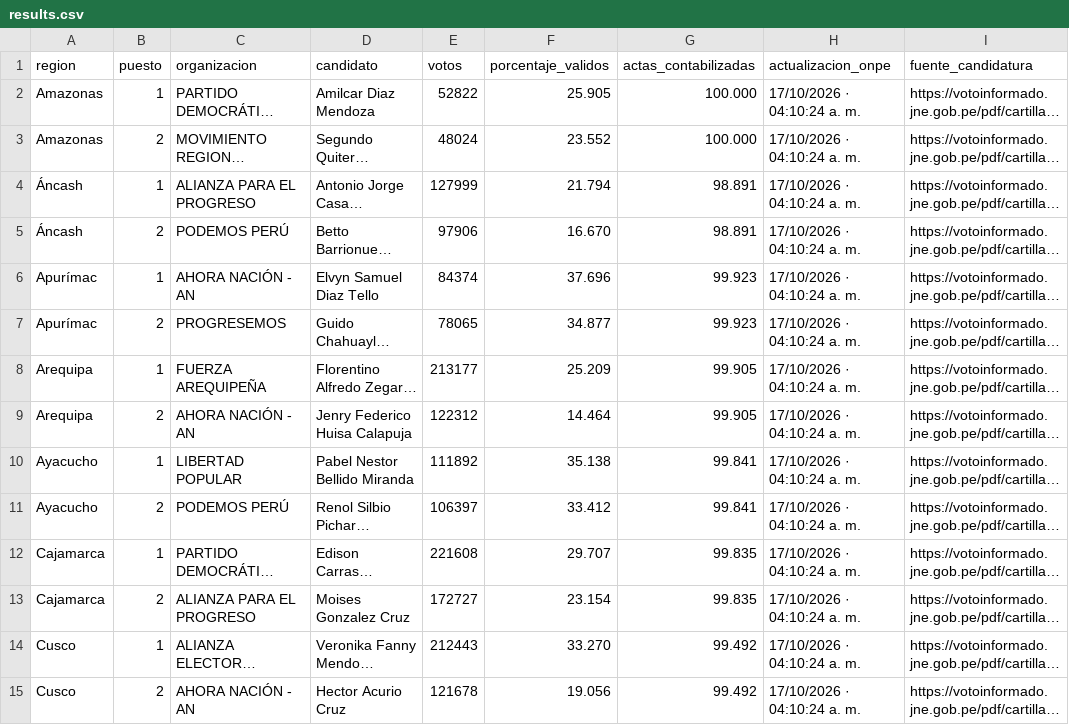
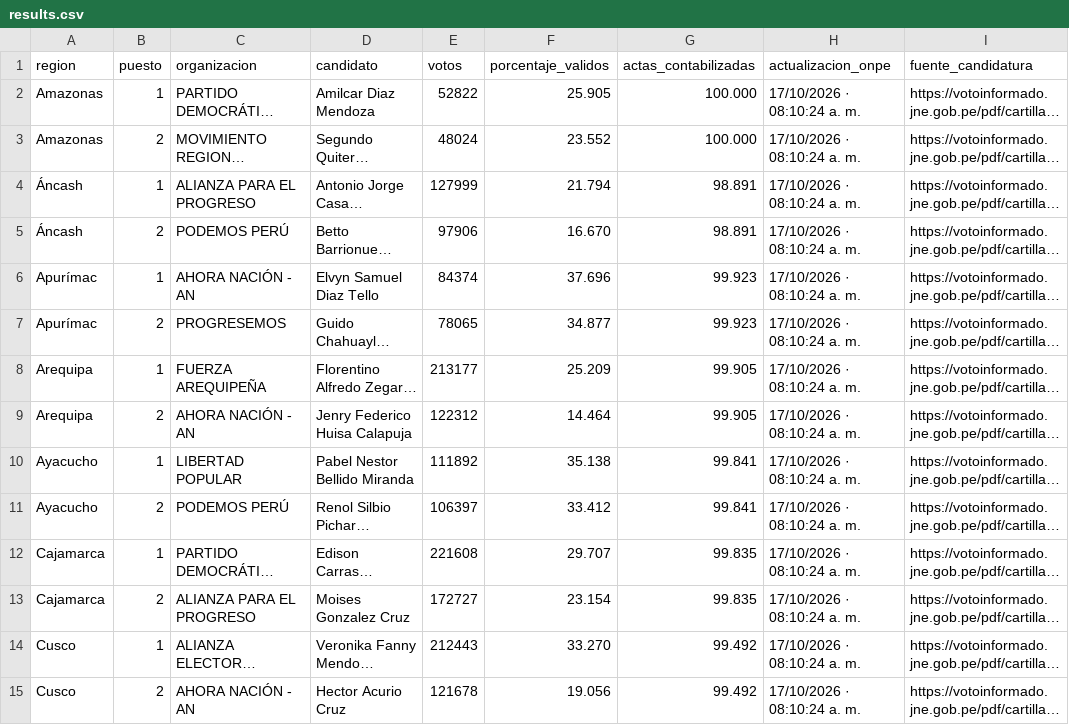
Before and after one commit to cmucching/dashboard-erm-2026, a CSV file: data/results.csv, drawn as a sheet; only a part is shown; long unchanged cells end in …; the diff covers the shown part only; the diff names each change by its address in the sheet, - before the commit and + after, or states it on an @@ line.

```diff
--- a/data/results.csv
+++ b/data/results.csv
-H2:H15 (actualizacion_onpe): 17/10/2026 · 04:10:24 a. m.
+H2:H15 (actualizacion_onpe): 17/10/2026 · 08:10:24 a. m.
```
Also changed, not shown: 36 edited cells elsewhere in this file, 6 other files.
